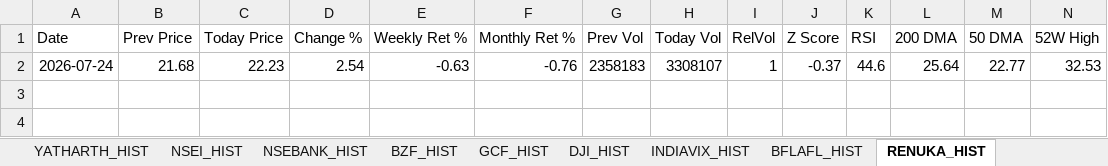
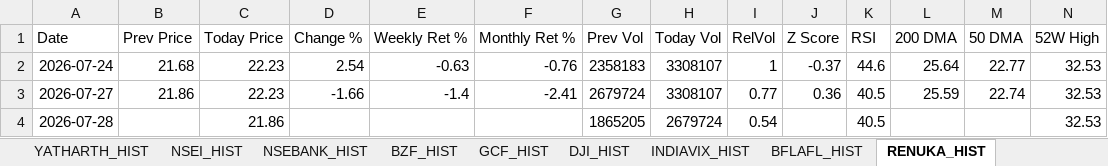
Before and after one commit to sams3011/portfolio-tracker, an Excel workbook: data/portfolio_tracker.xlsx, sheet RENUKA_HIST, drawn as a sheet; only a part is shown; values as stored, in another font and other column widths than the file's, no borders; rows hold the shown columns only; the diff names each change by its address in the sheet, - before the commit and + after, or states it on an @@ line.

```diff
--- a/data/portfolio_tracker.xlsx (sheet RENUKA_HIST)
+++ b/data/portfolio_tracker.xlsx (sheet RENUKA_HIST)
+row 3: 2026-07-27 | 21.86 | 22.23 | -1.66 | -1.4 | -2.41 | 2679724 | 3308107 | 0.77 | 0.36 | 40.5 | 25.59 | 22.74 | 32.53
+row 4: 2026-07-28 |  | 21.86 |  |  |  | 1865205 | 2679724 | 0.54 |  | 40.5 |  |  | 32.53
```
Also changed, not shown: sheet Dashboard, sheet BFLAFL_HIST, sheet YATHARTH_HIST, sheet DYCL_HIST, sheet VISHWARAJ_HIST, sheet PREMIERENE_HIST, 9 more sheets, other sheet tabs, 1 other file.
